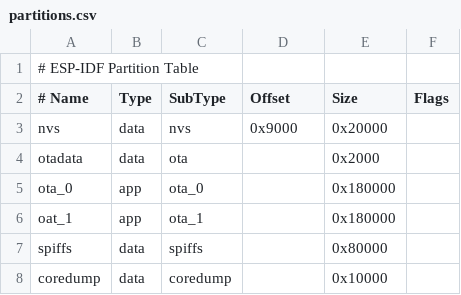
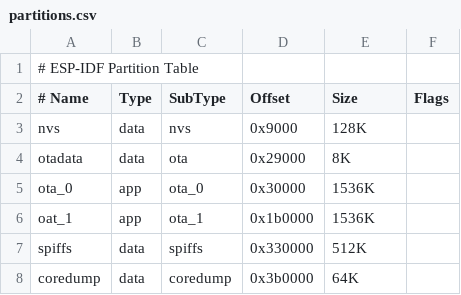
Before and after one commit to JanVych/main-project-1, a CSV file: partitions.csv, drawn as a sheet.

```diff
--- a/partitions.csv
+++ b/partitions.csv
@@ -2,7 +2,7 @@
 # Name, Type, SubType, Offset, Size, Flags
-nvs,data,nvs,0x9000,0x20000,,
-otadata,data,ota,,0x2000,,
-ota_0,app,ota_0,,0x180000,,
-oat_1,app,ota_1,,0x180000,,
-spiffs,data,spiffs,,0x80000,,
-coredump,data,coredump,,0x10000,,
+nvs,data,nvs,0x9000,128K,
+otadata,data,ota,0x29000,8K,
+ota_0,app,ota_0,0x30000,1536K,
+oat_1,app,ota_1,0x1b0000,1536K,
+spiffs,data,spiffs,0x330000,512K,
+coredump,data,coredump,0x3b0000,64K,
```
Also changed, not shown: 12 other files.
